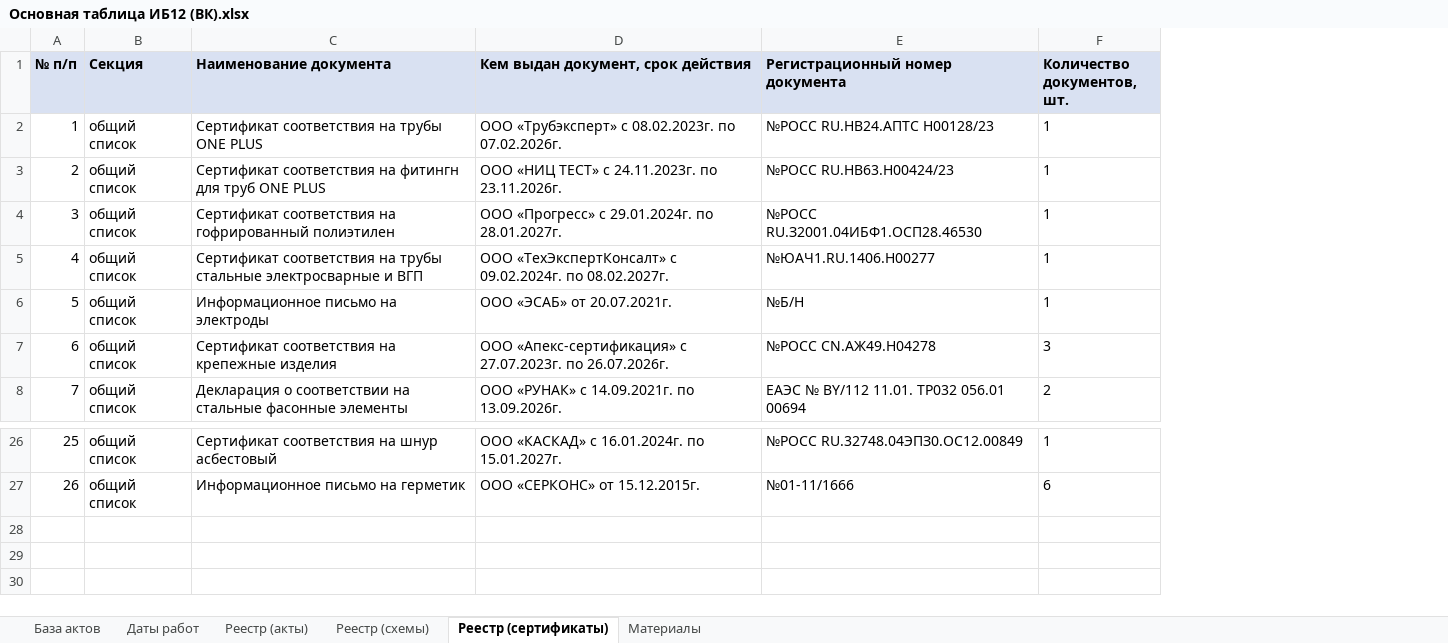
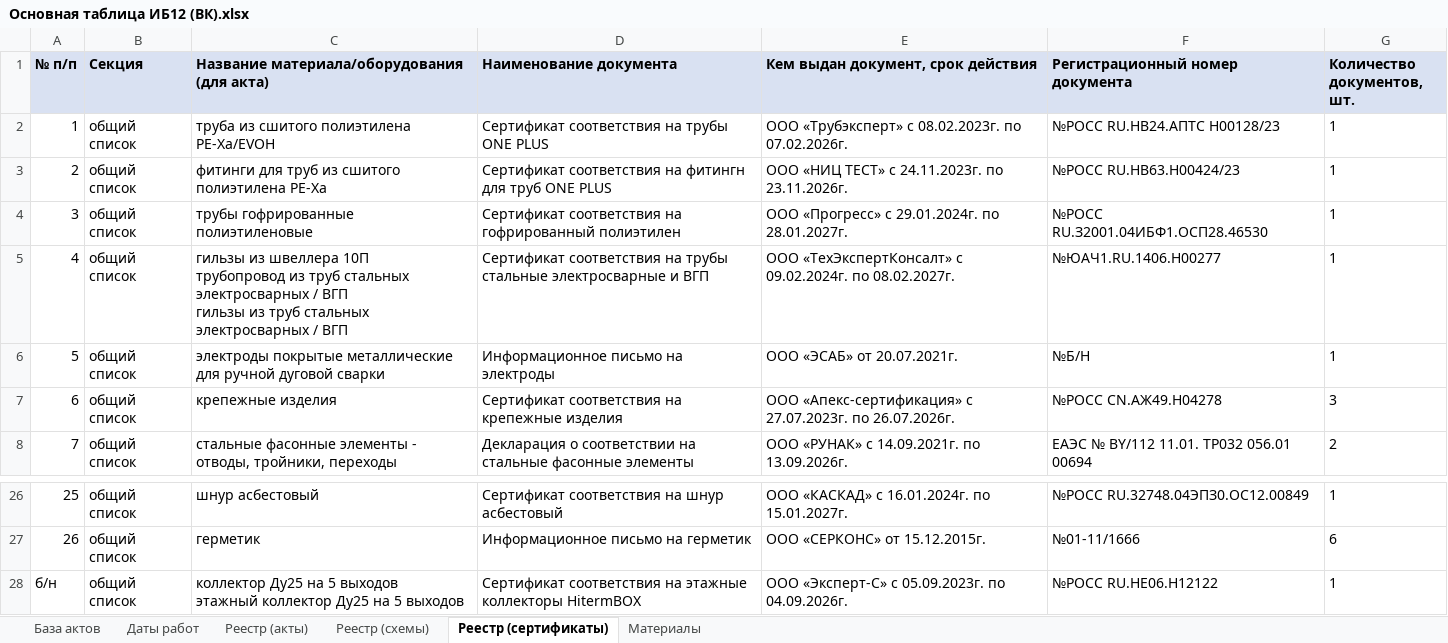
Before and after one commit to ktowho/ISPOLNIT, an Excel workbook: output/spreadsheet/Основная таблица ИБ12 (ВК).xlsx, sheet Реестр (сертификаты), drawn as a sheet; only a part is shown, gaps mark what is left out; values as stored, in another font and other column widths than the file's, no borders; ↵ is a line break in a cell; the diff names each change by its address in the sheet, - before the commit and + after, or states it on an @@ line.

Commit message:
Обновить реестр сертификатов и материалы актов

```diff
--- a/output/spreadsheet/Основная таблица ИБ12 (ВК).xlsx (sheet Реестр (сертификаты))
+++ b/output/spreadsheet/Основная таблица ИБ12 (ВК).xlsx (sheet Реестр (сертификаты))
+column C, rows 1-8: Название материала/оборудования (для акта) | труба из сшитого полиэтилена PE-Xa/EVOH | фитинги для труб из сшитого полиэтилена PE-Xa | трубы гофрированные полиэтиленовые | гильзы из швеллера 10П ↵ трубопровод из труб стальных электросварных / ВГП ↵ гильзы из труб стальных электросварных / ВГП | электроды покрытые металлические для ручной дуговой сварки | крепежные изделия | стальные фасонные элементы - отводы, тройники, переходы; rows 26-27: шнур асбестовый | герметик
+row 28: б/н | общий список | коллектор Ду25 на 5 выходов ↵ этажный коллектор Ду25 на 5 выходов | Сертификат соответствия на этажные коллекторы HitermBOX | ООО «Эксперт-С» с 05.09.2023г. по 04.09.2026г. | №РОСС RU.НЕ06.Н12122 | 1
```
Also changed, not shown: sheet Материалы, sheet Реестр (акты), sheet База актов, sheet Даты работ, 3 other files.
